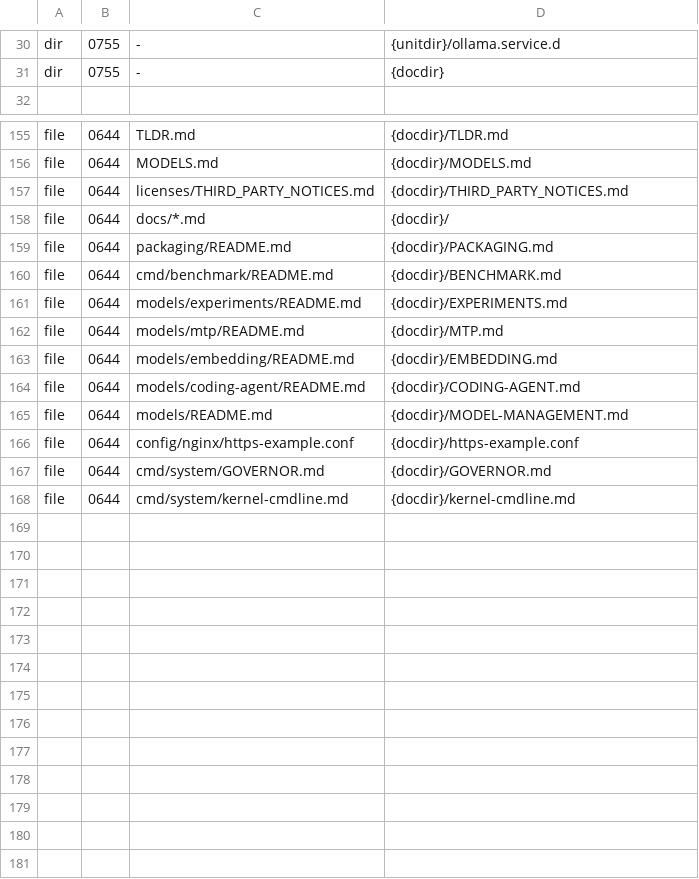
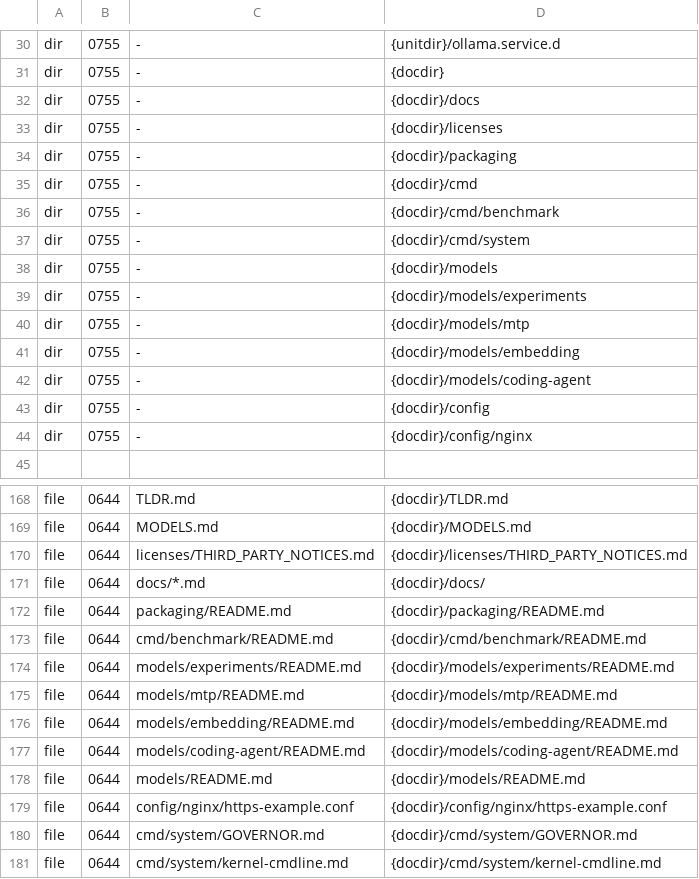
Before and after one commit to Kieni1/amd-bc-250-llm, a TSV file: packaging/install-manifest.tsv, drawn as a sheet; only a part is shown, gaps mark what is left out.

```diff
--- a/packaging/install-manifest.tsv
+++ b/packaging/install-manifest.tsv
@@ -31,2 +31,15 @@ dir	0755	-	{unitdir}/ollama.service.d
 dir	0755	-	{docdir}
+dir	0755	-	{docdir}/docs
+dir	0755	-	{docdir}/licenses
+dir	0755	-	{docdir}/packaging
+dir	0755	-	{docdir}/cmd
+dir	0755	-	{docdir}/cmd/benchmark
+dir	0755	-	{docdir}/cmd/system
+dir	0755	-	{docdir}/models
+dir	0755	-	{docdir}/models/experiments
+dir	0755	-	{docdir}/models/mtp
+dir	0755	-	{docdir}/models/embedding
+dir	0755	-	{docdir}/models/coding-agent
+dir	0755	-	{docdir}/config
+dir	0755	-	{docdir}/config/nginx
 
@@ -156,13 +169,13 @@ file	0644	TLDR.md	{docdir}/TLDR.md
 file	0644	MODELS.md	{docdir}/MODELS.md
-file	0644	licenses/THIRD_PARTY_NOTICES.md	{docdir}/THIRD_PARTY_NOTICES.md
-file	0644	docs/*.md	{docdir}/
-file	0644	packaging/README.md	{docdir}/PACKAGING.md
-file	0644	cmd/benchmark/README.md	{docdir}/BENCHMARK.md
-file	0644	models/experiments/README.md	{docdir}/EXPERIMENTS.md
-file	0644	models/mtp/README.md	{docdir}/MTP.md
-file	0644	models/embedding/README.md	{docdir}/EMBEDDING.md
-file	0644	models/coding-agent/README.md	{docdir}/CODING-AGENT.md
-file	0644	models/README.md	{docdir}/MODEL-MANAGEMENT.md
-file	0644	config/nginx/https-example.conf	{docdir}/https-example.conf
-file	0644	cmd/system/GOVERNOR.md	{docdir}/GOVERNOR.md
-file	0644	cmd/system/kernel-cmdline.md	{docdir}/kernel-cmdline.md
+file	0644	licenses/THIRD_PARTY_NOTICES.md	{docdir}/licenses/THIRD_PARTY_NOTICES.md
+file	0644	docs/*.md	{docdir}/docs/
+file	0644	packaging/README.md	{docdir}/packaging/README.md
+file	0644	cmd/benchmark/README.md	{docdir}/cmd/benchmark/README.md
+file	0644	models/experiments/README.md	{docdir}/models/experiments/README.md
+file	0644	models/mtp/README.md	{docdir}/models/mtp/README.md
+file	0644	models/embedding/README.md	{docdir}/models/embedding/README.md
+file	0644	models/coding-agent/README.md	{docdir}/models/coding-agent/README.md
+file	0644	models/README.md	{docdir}/models/README.md
+file	0644	config/nginx/https-example.conf	{docdir}/config/nginx/https-example.conf
+file	0644	cmd/system/GOVERNOR.md	{docdir}/cmd/system/GOVERNOR.md
+file	0644	cmd/system/kernel-cmdline.md	{docdir}/cmd/system/kernel-cmdline.md
```
Also changed, not shown: 3 other files.
